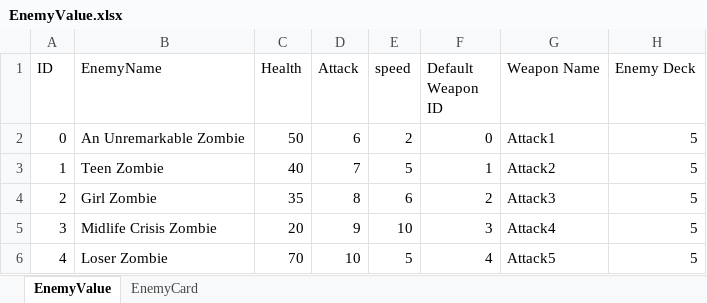
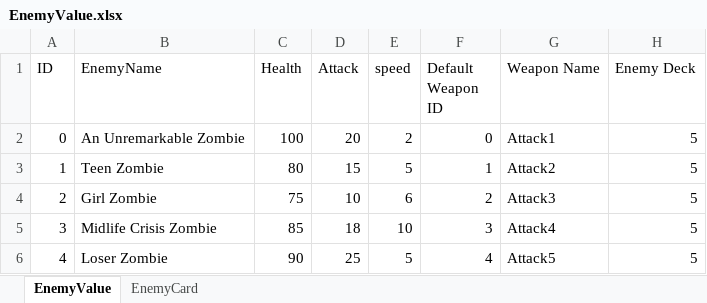
Before and after one commit to 1102-Luong-Vincent/CS425-426, an Excel workbook: Assets/StreamingAssets/Excel/Value/EnemyValue.xlsx, sheet EnemyValue, drawn as a sheet; values as stored, in another font and other column widths than the file's, no borders; the diff names each change by its address in the sheet, - before the commit and + after, or states it on an @@ line.

```diff
--- a/Assets/StreamingAssets/Excel/Value/EnemyValue.xlsx (sheet EnemyValue)
+++ b/Assets/StreamingAssets/Excel/Value/EnemyValue.xlsx (sheet EnemyValue)
-C2 (Health): 50
+C2 (Health): 100
-D2 (Attack): 6
+D2 (Attack): 20
-C3 (Health): 40
+C3 (Health): 80
-D3 (Attack): 7
+D3 (Attack): 15
-C4 (Health): 35
+C4 (Health): 75
-D4 (Attack): 8
+D4 (Attack): 10
-C5 (Health): 20
+C5 (Health): 85
-D5 (Attack): 9
+D5 (Attack): 18
-C6 (Health): 70
+C6 (Health): 90
-D6 (Attack): 10
+D6 (Attack): 25
```
Also changed, not shown: 11 other files.
